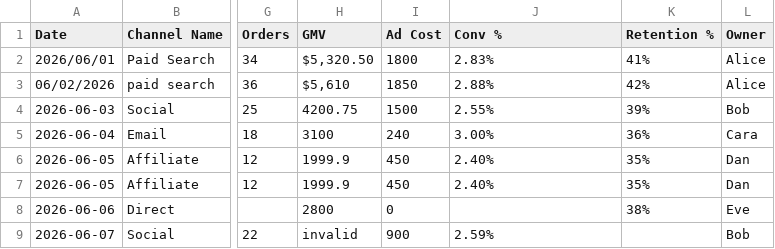
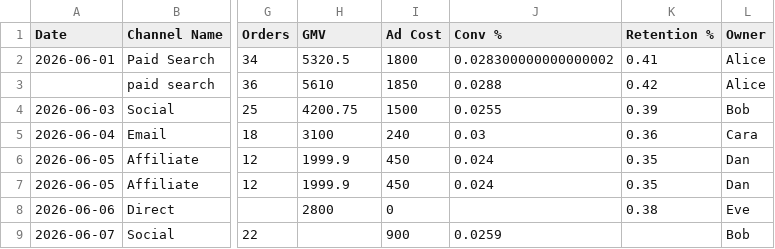
Before and after one commit to Imd11/tW12, a CSV file: imd-p0-test/p0.csv, drawn as a sheet; only a part is shown, gaps mark what is left out; the diff names each change by its address in the sheet, - before the commit and + after, or states it on an @@ line.

```diff
--- a/imd-p0-test/p0.csv
+++ b/imd-p0-test/p0.csv
-A2 (Date): 2026/06/01
+A2 (Date): 2026-06-01
-H2 (GMV): $5,320.50
+H2 (GMV): 5320.5
-J2 (Conv %): 2.83%
+J2 (Conv %): 0.028300000000000002
-K2 (Retention %): 41%
+K2 (Retention %): 0.41
-A3 (Date): 06/02/2026
+A3 (Date): (empty)
-H3 (GMV): $5,610
+H3 (GMV): 5610
-J3 (Conv %): 2.88%
+J3 (Conv %): 0.0288
-K3 (Retention %): 42%
+K3 (Retention %): 0.42
-J4 (Conv %): 2.55%
+J4 (Conv %): 0.0255
-K4 (Retention %): 39%
+K4 (Retention %): 0.39
-J5 (Conv %): 3.00%
+J5 (Conv %): 0.03
-K5 (Retention %): 36%
+K5 (Retention %): 0.36
-J6:J7 (Conv %): 2.40%
+J6:J7 (Conv %): 0.024
-K6:K7 (Retention %): 35%
+K6:K7 (Retention %): 0.35
-K8 (Retention %): 38%
+K8 (Retention %): 0.38
-H9 (GMV): invalid
+H9 (GMV): (empty)
-J9 (Conv %): 2.59%
+J9 (Conv %): 0.0259
```
Also changed, not shown: 5 other files.
